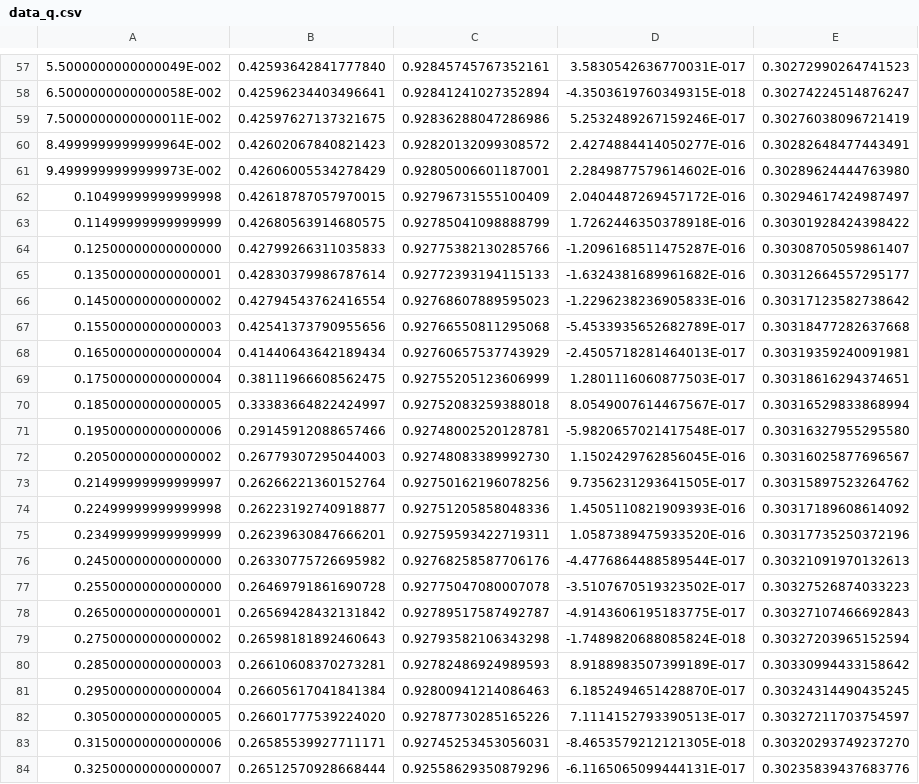
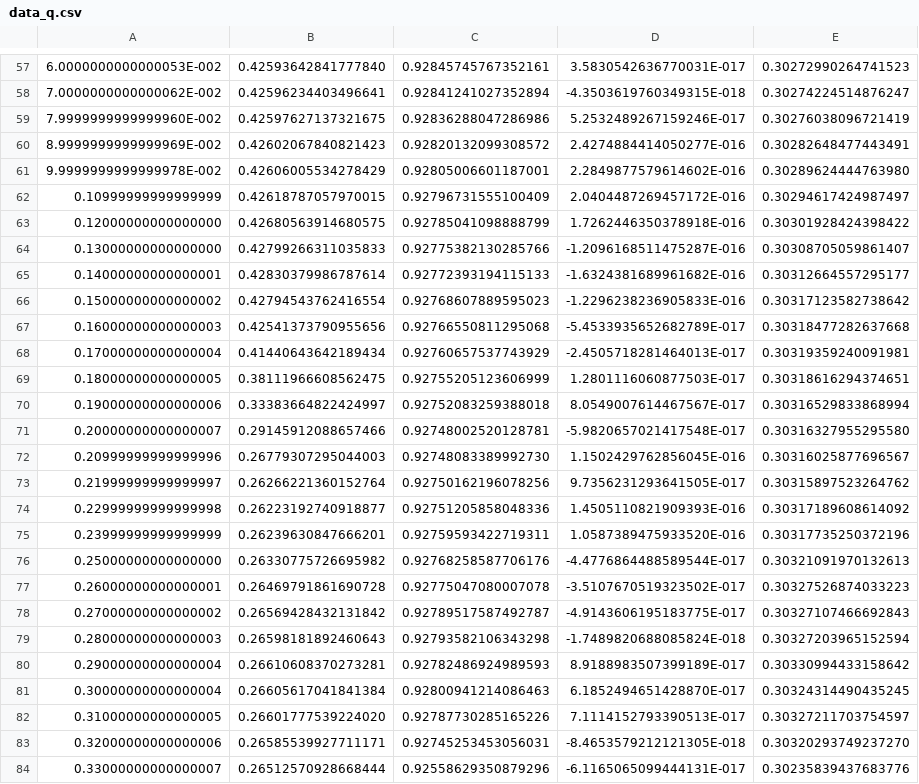
Before and after one commit to MiyajiTakenari/Euler_2D_A1, a CSV file: data_q.csv, drawn as a sheet; only a part is shown, gaps mark what is left out; the diff covers the shown part only; the diff names each change by its address in the sheet, - before the commit and + after, or states it on an @@ line.

```diff
--- a/data_q.csv
+++ b/data_q.csv
-A57: 5.5000000000000049E-002
+A57: 6.0000000000000053E-002
-A58: 6.5000000000000058E-002
+A58: 7.0000000000000062E-002
-A59: 7.5000000000000011E-002
+A59: 7.9999999999999960E-002
-A60: 8.4999999999999964E-002
+A60: 8.9999999999999969E-002
-A61: 9.4999999999999973E-002
+A61: 9.9999999999999978E-002
-A62: 0.10499999999999998
+A62: 0.10999999999999999
-A63: 0.11499999999999999
+A63: 0.12000000000000000
-A64: 0.12500000000000000
+A64: 0.13000000000000000
-A65: 0.13500000000000001
+A65: 0.14000000000000001
-A66: 0.14500000000000002
+A66: 0.15000000000000002
-A67: 0.15500000000000003
+A67: 0.16000000000000003
-A68: 0.16500000000000004
+A68: 0.17000000000000004
-A69: 0.17500000000000004
+A69: 0.18000000000000005
-A70: 0.18500000000000005
+A70: 0.19000000000000006
-A71: 0.19500000000000006
+A71: 0.20000000000000007
-A72: 0.20500000000000002
+A72: 0.20999999999999996
-A73: 0.21499999999999997
+A73: 0.21999999999999997
-A74: 0.22499999999999998
+A74: 0.22999999999999998
-A75: 0.23499999999999999
+A75: 0.23999999999999999
-A76: 0.24500000000000000
+A76: 0.25000000000000000
-A77: 0.25500000000000000
+A77: 0.26000000000000001
-A78: 0.26500000000000001
+A78: 0.27000000000000002
-A79: 0.27500000000000002
+A79: 0.28000000000000003
-A80: 0.28500000000000003
+A80: 0.29000000000000004
-A81: 0.29500000000000004
+A81: 0.30000000000000004
-A82: 0.30500000000000005
+A82: 0.31000000000000005
-A83: 0.31500000000000006
+A83: 0.32000000000000006
-A84: 0.32500000000000007
+A84: 0.33000000000000007
```
Also changed, not shown: 73 edited cells elsewhere in this file.
